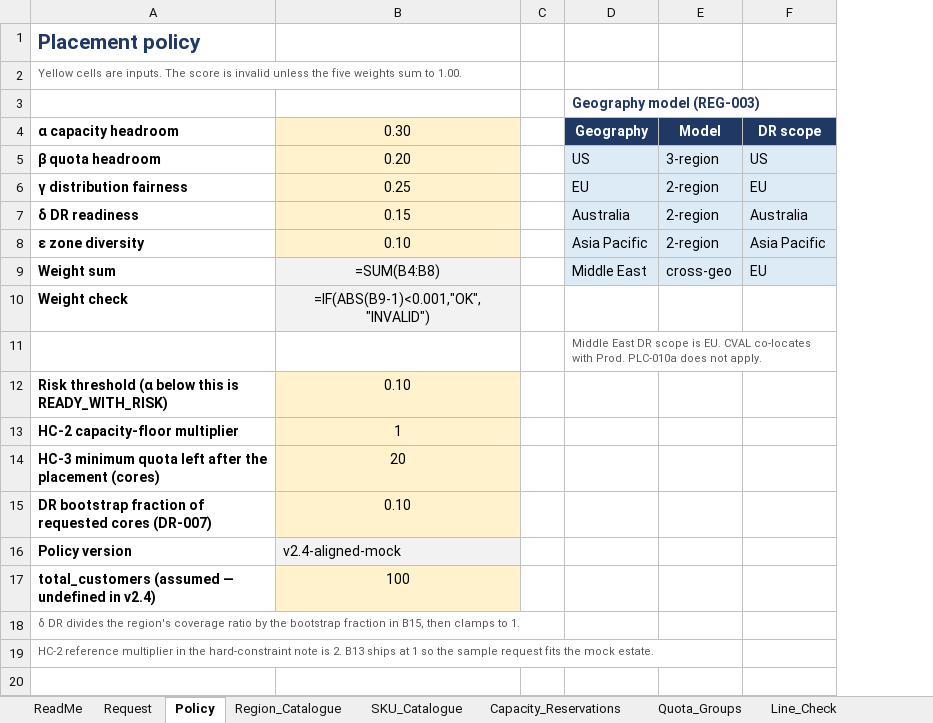
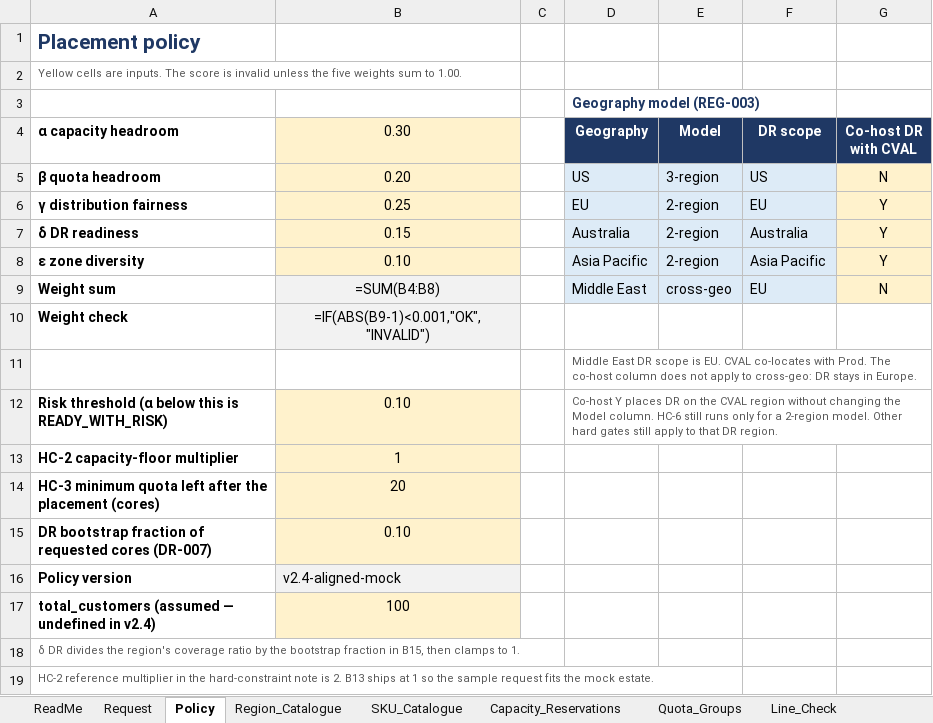
Before and after one commit to vishnu4573/acrme-capacity-reservation, an Excel workbook: Mockups/acrme_aligned_placement_whatif.xlsx, sheet Policy, drawn as a sheet; values as stored, in another font and other column widths than the file's, no borders; formulas without a stored value are shown as written; the diff names each change by its address in the sheet, - before the commit and + after, or states it on an @@ line.

```diff
--- a/Mockups/acrme_aligned_placement_whatif.xlsx (sheet Policy)
+++ b/Mockups/acrme_aligned_placement_whatif.xlsx (sheet Policy)
+column G (Co-host DR with CVAL), rows 5-9: N | Y | Y | Y | N
-D11 (Geography): …with Prod. PLC-010a does not apply.
+D11 (Geography): …with Prod. The co-host column does not apply to cross-geo: DR stays in Europe.
-D12 (Geography): (empty)
+D12 (Geography): Co-host Y places DR on the CVAL region without changing the Model column. HC-6 still runs only for a 2-region model. Other hard gates still apply to that DR region.
+D12:G12 merged
```
Also changed, not shown: sheet Score_DR, sheet Request, sheet ReadMe, sheet Allocation, 2 other files.
